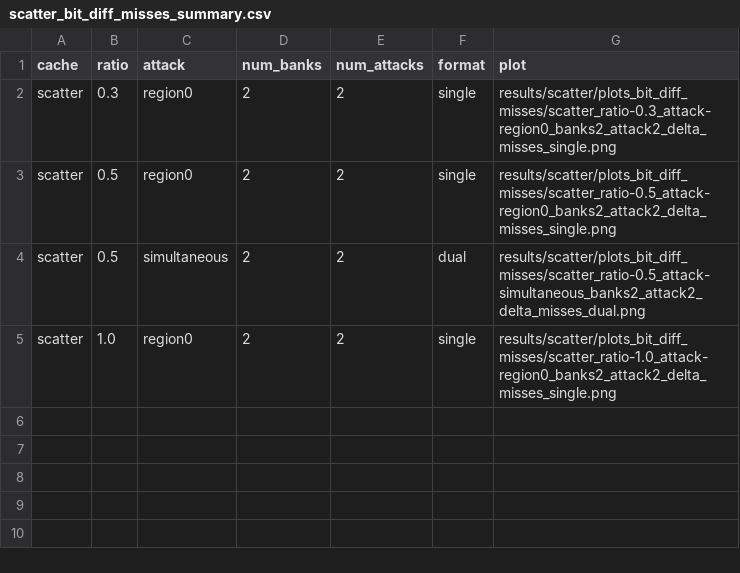
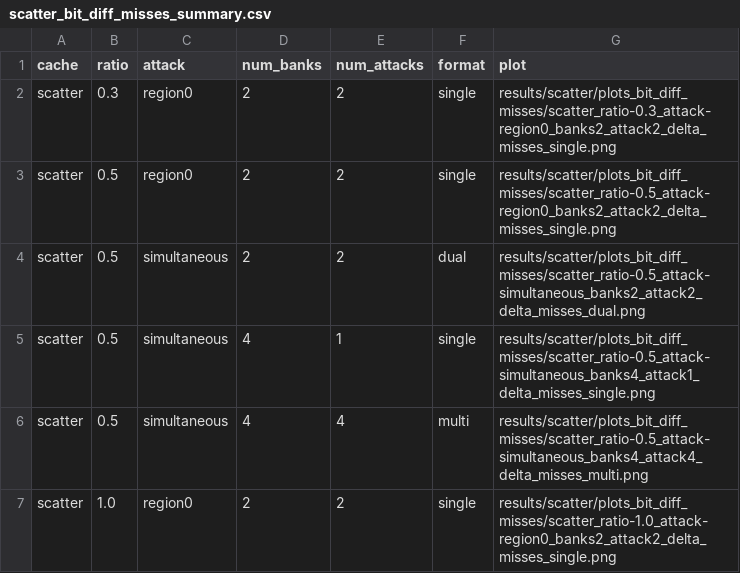
Before and after one commit to ambarish-sarkar/multibank_llc, a CSV file: Adv_Carch_Project-master/results/scatter/plots_bit_diff_misses/scatter_bit_diff_misses_summary.csv, drawn as a sheet.

```diff
--- a/Adv_Carch_Project-master/results/scatter/plots_bit_diff_misses/scatter_bit_diff_misses_summary.csv
+++ b/Adv_Carch_Project-master/results/scatter/plots_bit_diff_misses/scatter_bit_diff_misses_summary.csv
@@ -4,2 +4,4 @@ scatter,0.5,region0,2,2,single,results/scatter/plots_bit_diff_misses/scatter_rat
 scatter,0.5,simultaneous,2,2,dual,results/scatter/plots_bit_diff_misses/scatter_ratio-0.5_attack-simultaneous_banks2_attack2_delta_misses_dual.png
+scatter,0.5,simultaneous,4,1,single,results/scatter/plots_bit_diff_misses/scatter_ratio-0.5_attack-simultaneous_banks4_attack1_delta_misses_single.png
+scatter,0.5,simultaneous,4,4,multi,results/scatter/plots_bit_diff_misses/scatter_ratio-0.5_attack-simultaneous_banks4_attack4_delta_misses_multi.png
 scatter,1.0,region0,2,2,single,results/scatter/plots_bit_diff_misses/scatter_ratio-1.0_attack-region0_banks2_attack2_delta_misses_single.png
```
Also changed, not shown: Adv_Carch_Project-master/results/ceaser/plots_bit_diff_misses/ceaser_bit_diff_misses_summary.csv, Adv_Carch_Project-master/results/ceaser_s/plots_bit_diff_misses/ceaser_s_bit_diff_misses_summary.csv, 18 other files.
